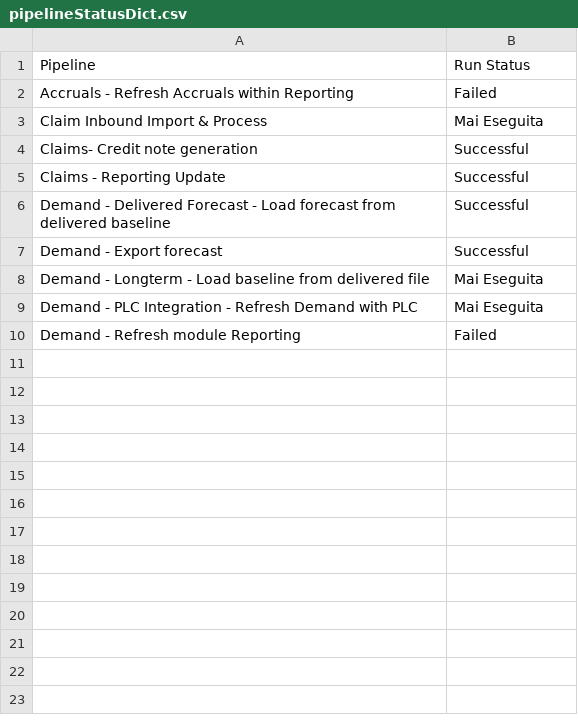
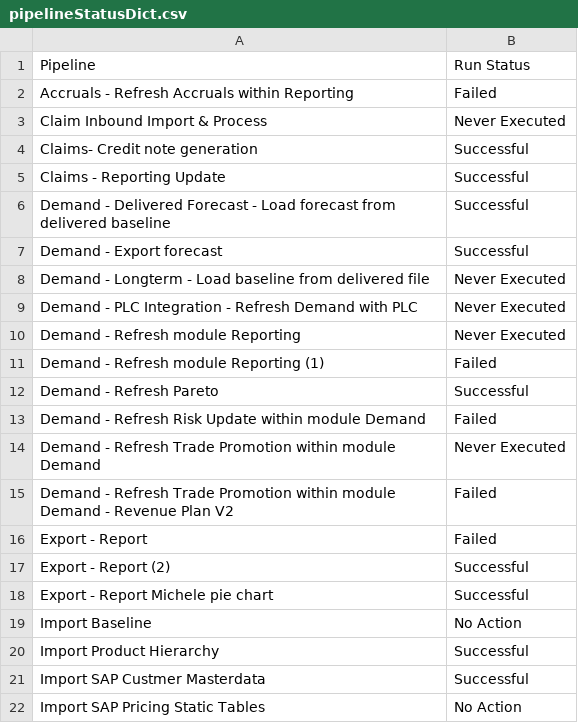
Before and after one commit to dsferlazzo/VfScraper, a CSV file: PlaywrightTests/pipelineStatusDict.csv, drawn as a sheet; only a part is shown; the diff covers the shown part only.

```diff
--- a/PlaywrightTests/pipelineStatusDict.csv
+++ b/PlaywrightTests/pipelineStatusDict.csv
@@ -2,3 +2,3 @@ Pipeline,Run Status
 Accruals - Refresh Accruals within Reporting,Failed
-Claim Inbound Import & Process,Mai Eseguita
+Claim Inbound Import & Process,Never Executed
 Claims- Credit note generation,Successful
@@ -7,4 +7,16 @@ Demand - Delivered Forecast - Load forecast from delivered baseline,Successful
 Demand - Export forecast,Successful
-Demand - Longterm - Load baseline from delivered file,Mai Eseguita
-Demand - PLC Integration - Refresh Demand with PLC,Mai Eseguita
-Demand - Refresh module Reporting,Failed
+Demand - Longterm - Load baseline from delivered file,Never Executed
+Demand - PLC Integration - Refresh Demand with PLC,Never Executed
+Demand - Refresh module Reporting,Never Executed
+Demand - Refresh module Reporting (1),Failed
+Demand - Refresh Pareto,Successful
+Demand - Refresh Risk Update within module Demand,Failed
+Demand - Refresh Trade Promotion within module Demand,Never Executed
+Demand - Refresh Trade Promotion within module Demand - Revenue Plan V2,Failed
+Export - Report,Failed
+Export - Report (2),Successful
+Export - Report Michele pie chart,Successful
+Import Baseline,No Action
+Import Product Hierarchy,Successful
+Import SAP Custmer Masterdata,Successful
+Import SAP Pricing Static Tables,No Action
```
Also changed, not shown: 52 added rows elsewhere in this file, 6 other files.
